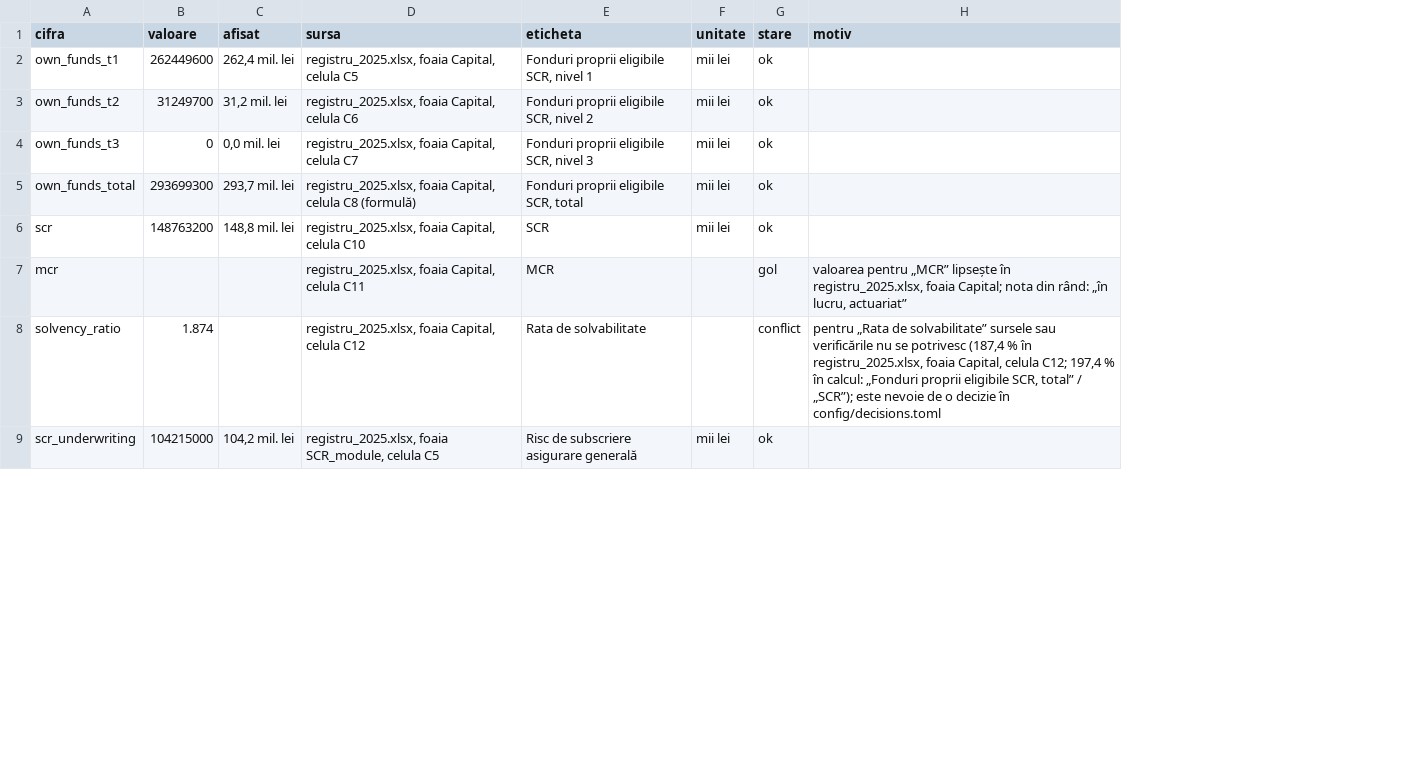
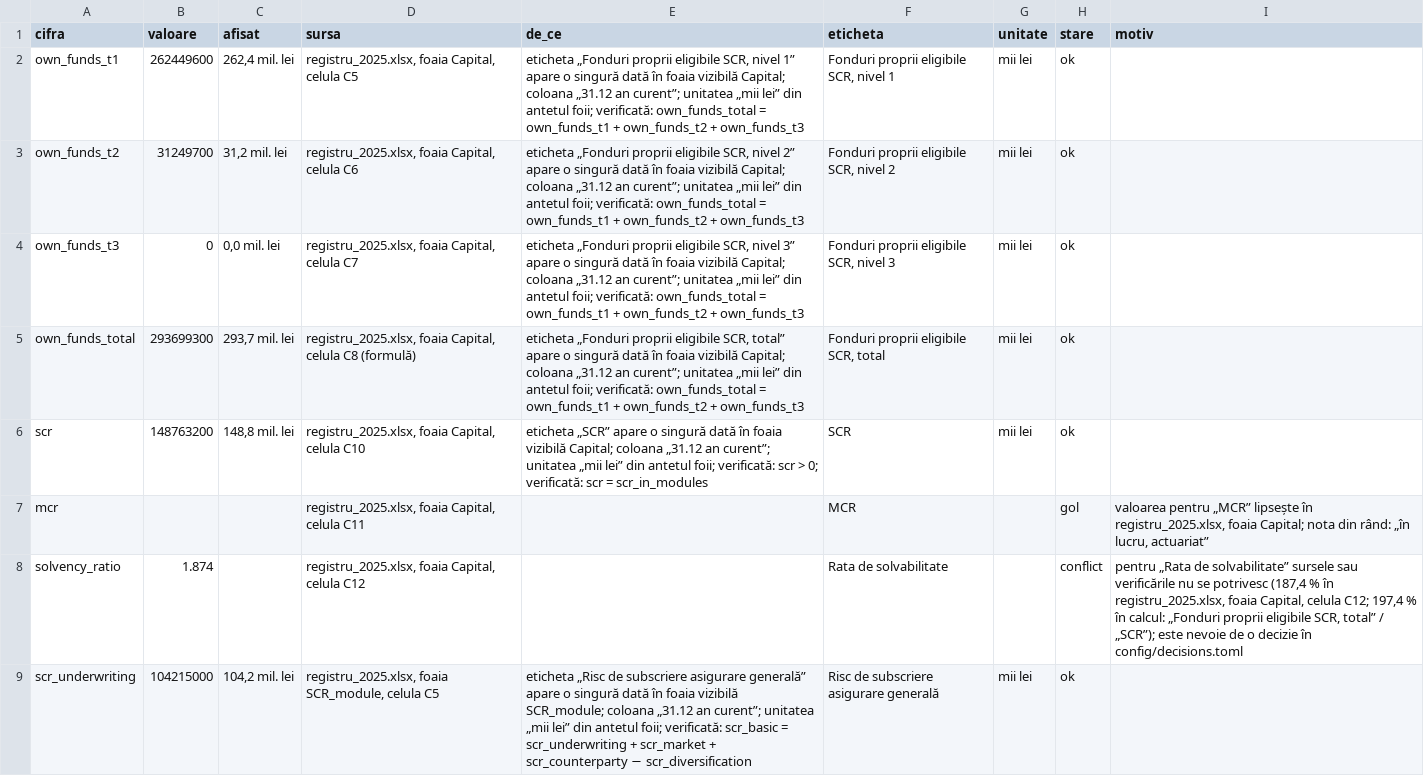
Before and after one commit to TeoSW/InsuranceAssignment, a CSV file: output/trasabilitate.csv, drawn as a sheet; only a part is shown; the diff names each change by its address in the sheet, - before the commit and + after, or states it on an @@ line.

```diff
--- a/output/trasabilitate.csv
+++ b/output/trasabilitate.csv
+column E (de_ce), rows 2-9: eticheta „Fonduri proprii eligibile SCR, nivel 1” apare o singură dată în foaia vizibilă Capital; coloana „31.12 an curent”; unitatea „mii lei” din antetul foii; verificată: own_funds_total = own_funds_t1 + own_funds_t2 + own_funds_t3 | eticheta „Fonduri proprii eligibile SCR, nivel 2” apare o singură dată în foaia vizibilă Capital; coloana „31.12 an curent”; unitatea „mii lei” din antetul foii; verificată: own_funds_total = own_funds_t1 + own_funds_t2 + own_funds_t3 | eticheta „Fonduri proprii eligibile SCR, nivel 3” apare o singură dată în foaia vizibilă Capital; coloana „31.12 an curent”; unitatea „mii lei” din antetul foii; verificată: own_funds_total = own_funds_t1 + own_funds_t2 + own_funds_t3 | eticheta „Fonduri proprii eligibile SCR, total” apare o singură dată în foaia vizibilă Capital; coloana „31.12 an curent”; unitatea „mii lei” din antetul foii; verificată: own_funds_total = own_funds_t1 + own_funds_t2 + own_funds_t3 | eticheta „SCR” apare o singură dată în foaia vizibilă Capital; coloana „31.12 an curent”; unitatea „mii lei” din antetul foii; verificată: scr > 0; verificată: scr = scr_in_modules |  |  | eticheta „Risc de subscriere asigurare generală” apare o singură dată în foaia vizibilă SCR_module; coloana „31.12 an curent”; unitatea „mii lei” din antetul foii; verificată: scr_basic = scr_underwriting + scr_market + scr_counterparty − scr_diversification
```
Also changed, not shown: 9 other files.
